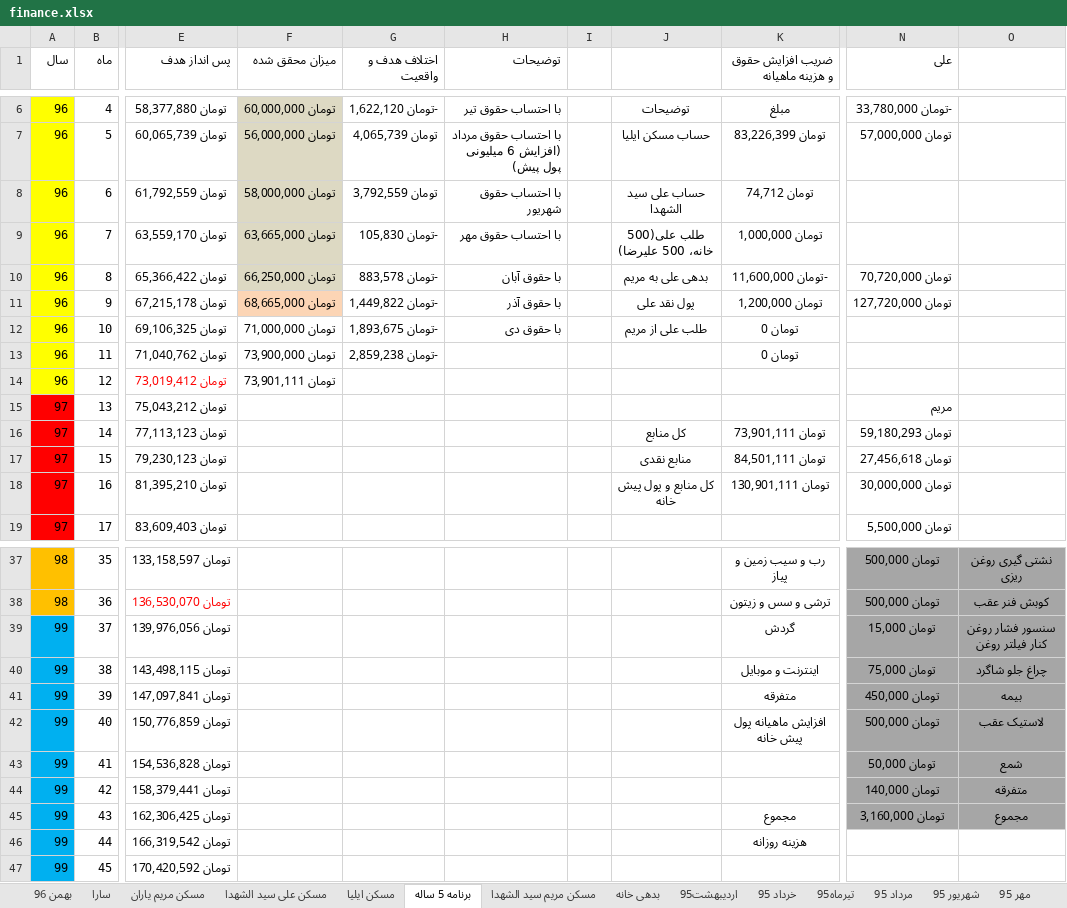
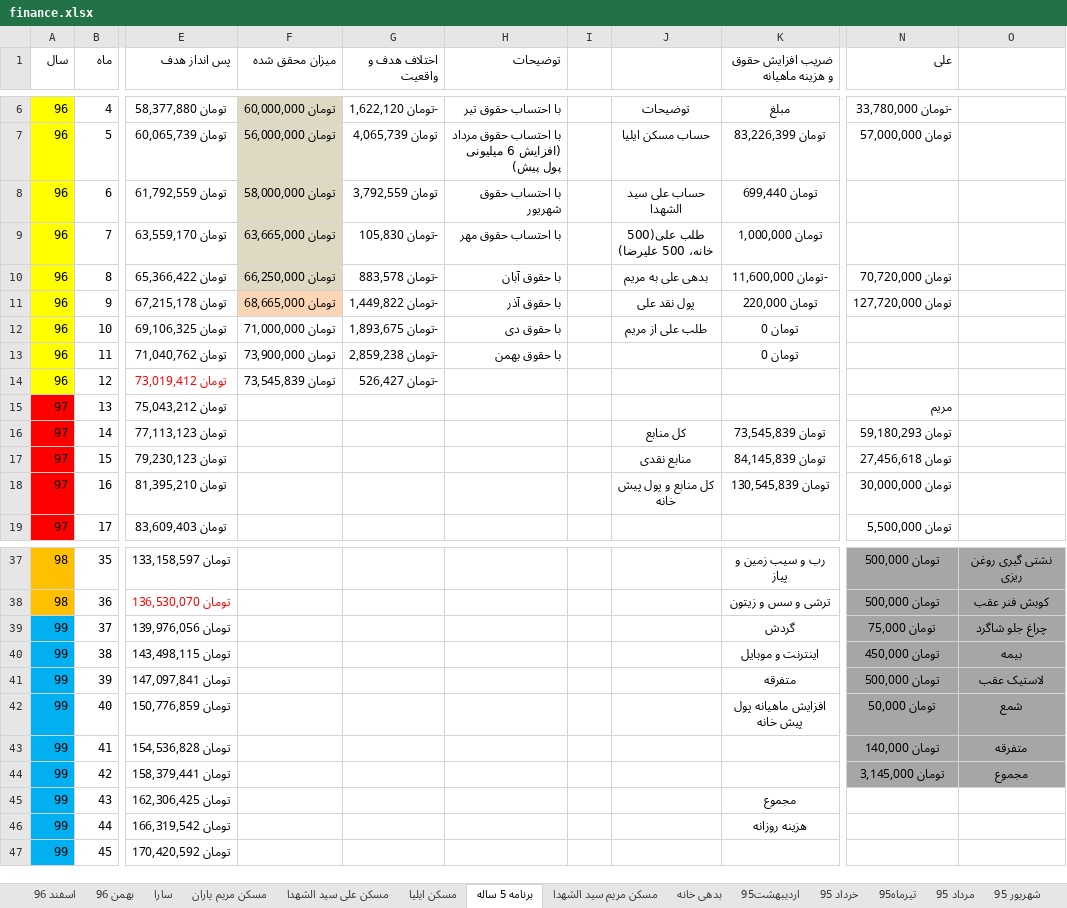
Before and after one commit to ali61n60/AudioDemo, an Excel workbook: AudioDemo/finance/finance.xlsx, sheet برنامه 5 ساله, drawn as a sheet; only a part is shown, gaps mark what is left out; values as stored, in another font and other column widths than the file's, no borders; conditional formats not drawn; the diff names each change by its address in the sheet, - before the commit and + after, or states it on an @@ line.

```diff
--- a/AudioDemo/finance/finance.xlsx (sheet برنامه 5 ساله)
+++ b/AudioDemo/finance/finance.xlsx (sheet برنامه 5 ساله)
+sheet tab: اسفند 96
-K8 (ضریب افزایش حقوق و هزینه ماهیانه): تومان 74,712
+K8 (ضریب افزایش حقوق و هزینه ماهیانه): تومان 699,440
-K11 (ضریب افزایش حقوق و هزینه ماهیانه): تومان 1,200,000
+K11 (ضریب افزایش حقوق و هزینه ماهیانه): تومان 220,000
-H13 (توضیحات): (empty)
+H13 (توضیحات): با حقوق بهمن
-F14 (میزان محقق شده): تومان 73,901,111
+F14 (میزان محقق شده): تومان 73,545,839
-G14 (اختلاف هدف و واقعیت): (empty)
+G14 (اختلاف هدف و واقعیت): -تومان 526,427
-K16 (ضریب افزایش حقوق و هزینه ماهیانه): تومان 73,901,111
+K16 (ضریب افزایش حقوق و هزینه ماهیانه): تومان 73,545,839
-K17 (ضریب افزایش حقوق و هزینه ماهیانه): تومان 84,501,111
+K17 (ضریب افزایش حقوق و هزینه ماهیانه): تومان 84,145,839
-K18 (ضریب افزایش حقوق و هزینه ماهیانه): تومان 130,901,111
+K18 (ضریب افزایش حقوق و هزینه ماهیانه): تومان 130,545,839
-N39 (علی): تومان 15,000
+N39 (علی): تومان 75,000
-O39: سنسور فشار روغن کنار فیلتر روغن
+O39: چراغ جلو شاگرد
-N40 (علی): تومان 75,000
+N40 (علی): تومان 450,000
-O40: چراغ جلو شاگرد
+O40: بیمه
-N41 (علی): تومان 450,000
+N41 (علی): تومان 500,000
-O41: بیمه
+O41: لاستیک عقب
-N42 (علی): تومان 500,000
+N42 (علی): تومان 50,000
-O42: لاستیک عقب
+O42: شمع
-N43 (علی): تومان 50,000
+N43 (علی): تومان 140,000
-O43: شمع
+O43: متفرقه
-N44 (علی): تومان 140,000
+N44 (علی): تومان 3,145,000
-O44: متفرقه
+O44: مجموع
-N45 (علی): تومان 3,160,000
+N45 (علی): (empty)
-N45:O45 fill: #A6A6A6
+N45:O45 fill: none
-O45: مجموع
+O45: (empty)
```
Also changed, not shown: sheet مسکن علی سید الشهدا, sheet مسکن مریم سید الشهدا, sheet بهمن 96, sheet سارا.
